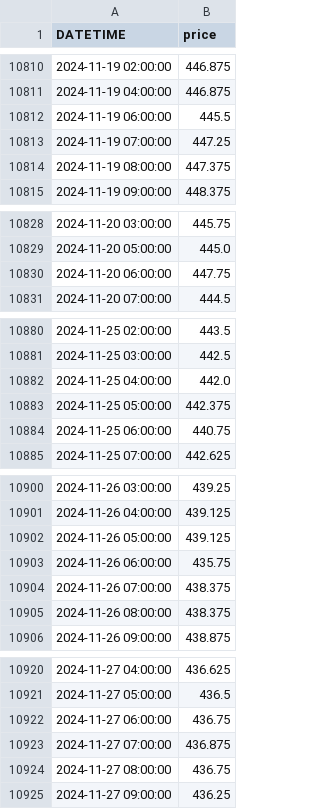
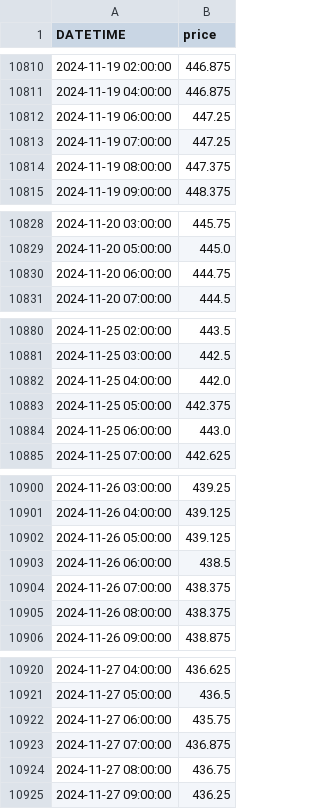
Before and after one commit to anannnchim/pysystemtrade, a CSV file: data/temp/adjusted_prices/CORN_mini.csv, drawn as a sheet; only a part is shown, gaps mark what is left out; the diff covers the shown part only.

```diff
--- a/data/temp/adjusted_prices/CORN_mini.csv
+++ b/data/temp/adjusted_prices/CORN_mini.csv
@@ -10811,3 +10811,3 @@ DATETIME,price
 2024-11-19 04:00:00,446.875
-2024-11-19 06:00:00,445.5
+2024-11-19 06:00:00,447.25
 2024-11-19 07:00:00,447.25
@@ -10829,3 +10829,3 @@ DATETIME,price
 2024-11-20 05:00:00,445.0
-2024-11-20 06:00:00,447.75
+2024-11-20 06:00:00,444.75
 2024-11-20 07:00:00,444.5
@@ -10883,3 +10883,3 @@ DATETIME,price
 2024-11-25 05:00:00,442.375
-2024-11-25 06:00:00,440.75
+2024-11-25 06:00:00,443.0
 2024-11-25 07:00:00,442.625
@@ -10902,3 +10902,3 @@ DATETIME,price
 2024-11-26 05:00:00,439.125
-2024-11-26 06:00:00,435.75
+2024-11-26 06:00:00,438.5
 2024-11-26 07:00:00,438.375
@@ -10921,3 +10921,3 @@ DATETIME,price
 2024-11-27 05:00:00,436.5
-2024-11-27 06:00:00,436.75
+2024-11-27 06:00:00,435.75
 2024-11-27 07:00:00,436.875
```
Also changed, not shown: 32 added rows and 4 edited cells elsewhere in this file, 8 other files.
